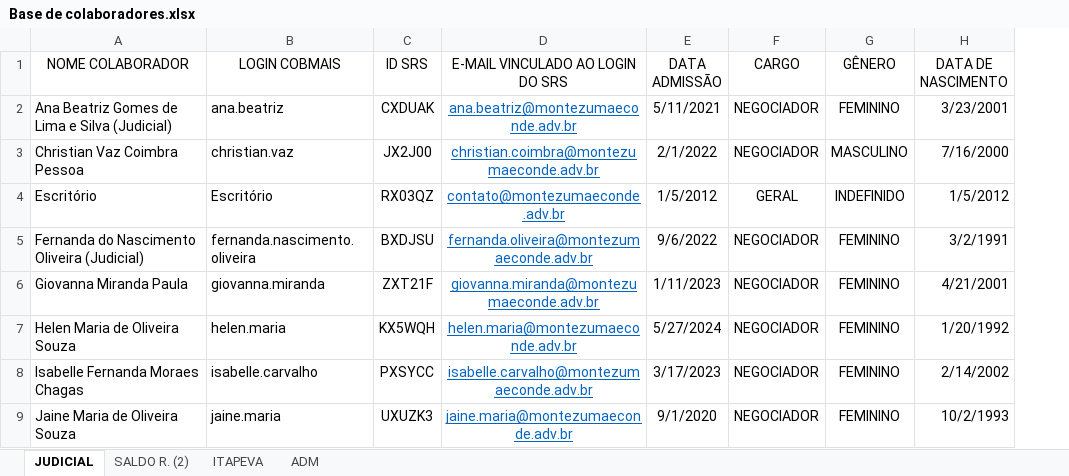
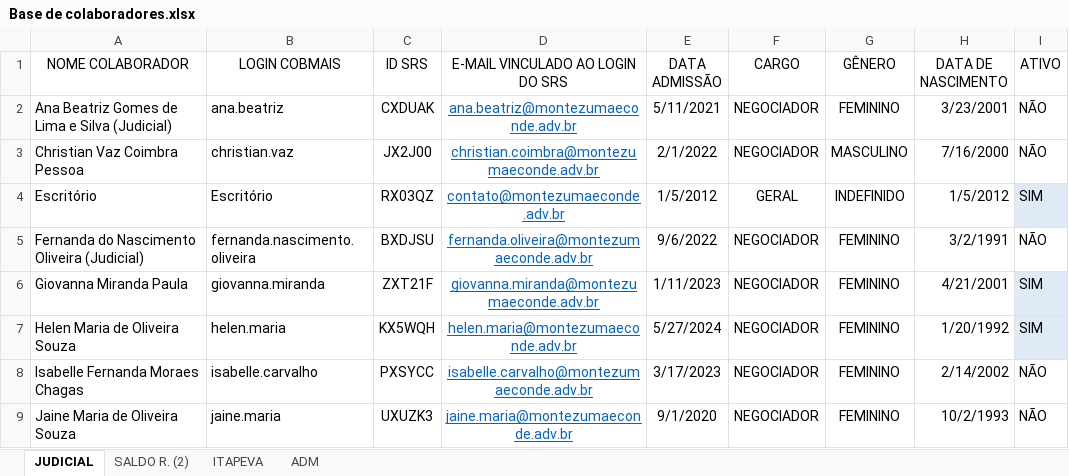
Before and after one commit to SamuelVictor0304/analise-operador, an Excel workbook: Base de colaboradores.xlsx, sheet JUDICIAL, drawn as a sheet; only a part is shown; values as stored, in another font and other column widths than the file's, no borders; table styles not drawn; the diff names each change by its address in the sheet, - before the commit and + after, or states it on an @@ line.

```diff
--- a/Base de colaboradores.xlsx (sheet JUDICIAL)
+++ b/Base de colaboradores.xlsx (sheet JUDICIAL)
+column I (ATIVO), rows 2-9: NÃO | NÃO | SIM | NÃO | SIM | SIM | NÃO | NÃO
```
Also changed, not shown: 1 other file.
